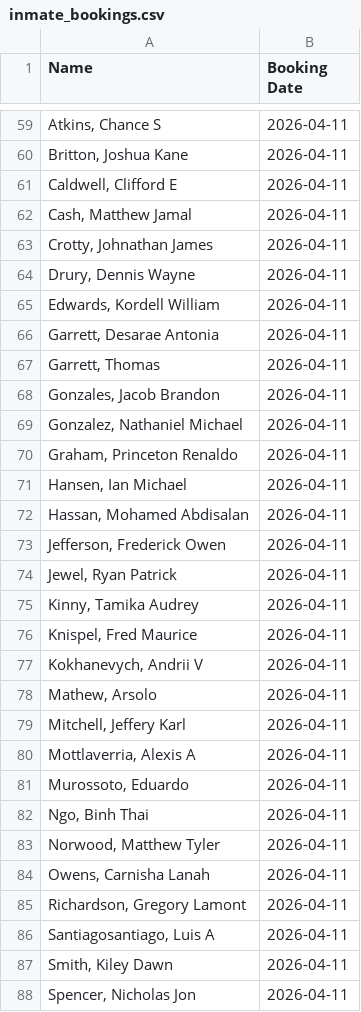
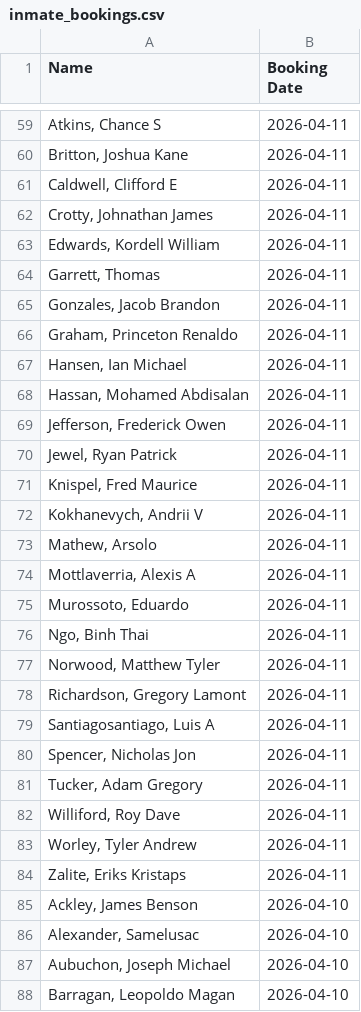
Before and after one commit to NguyenDa18/Portland-Jail-Data-Crawler, a CSV file: csvs/inmate_bookings.csv, drawn as a sheet; only a part is shown, gaps mark what is left out; the shorter side is filled out with more unchanged rows; the diff covers the shown part only.

```diff
--- a/csvs/inmate_bookings.csv
+++ b/csvs/inmate_bookings.csv
@@ -61,10 +61,6 @@ Name,Booking Date
 "Caldwell, Clifford E",2026-04-11
-"Cash, Matthew Jamal",2026-04-11
 "Crotty, Johnathan James",2026-04-11
-"Drury, Dennis Wayne",2026-04-11
 "Edwards, Kordell William",2026-04-11
-"Garrett, Desarae Antonia",2026-04-11
 "Garrett, Thomas ",2026-04-11
 "Gonzales, Jacob Brandon",2026-04-11
-"Gonzalez, Nathaniel Michael",2026-04-11
 "Graham, Princeton Renaldo",2026-04-11
@@ -74,3 +70,2 @@ Name,Booking Date
 "Jewel, Ryan Patrick",2026-04-11
-"Kinny, Tamika Audrey",2026-04-11
 "Knispel, Fred Maurice",2026-04-11
@@ -78,3 +73,2 @@ Name,Booking Date
 "Mathew, Arsolo ",2026-04-11
-"Mitchell, Jeffery Karl",2026-04-11
 "Mottlaverria, Alexis A",2026-04-11
@@ -83,6 +77,4 @@ Name,Booking Date
 "Norwood, Matthew Tyler",2026-04-11
-"Owens, Carnisha Lanah",2026-04-11
 "Richardson, Gregory Lamont",2026-04-11
 "Santiagosantiago, Luis A",2026-04-11
-"Smith, Kiley Dawn",2026-04-11
 "Spencer, Nicholas Jon",2026-04-11
```
Also changed, not shown: 10 added rows, 19 removed rows and 1 edited cell elsewhere in this file, csvs/inmate_charges.csv, csvs/inmate_details.csv.
